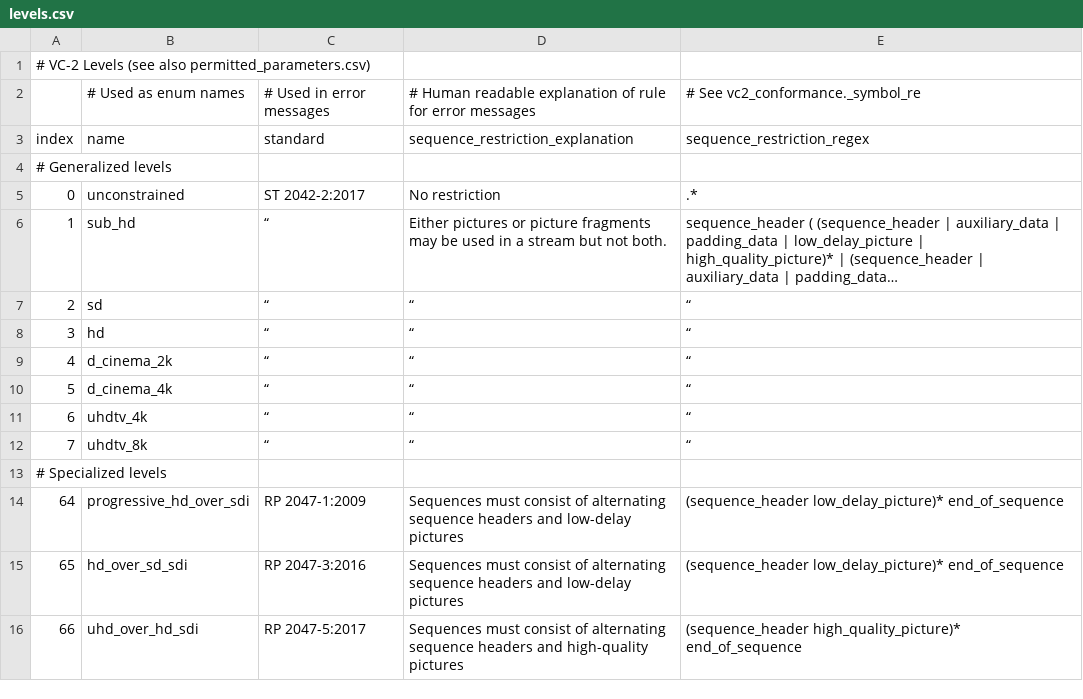
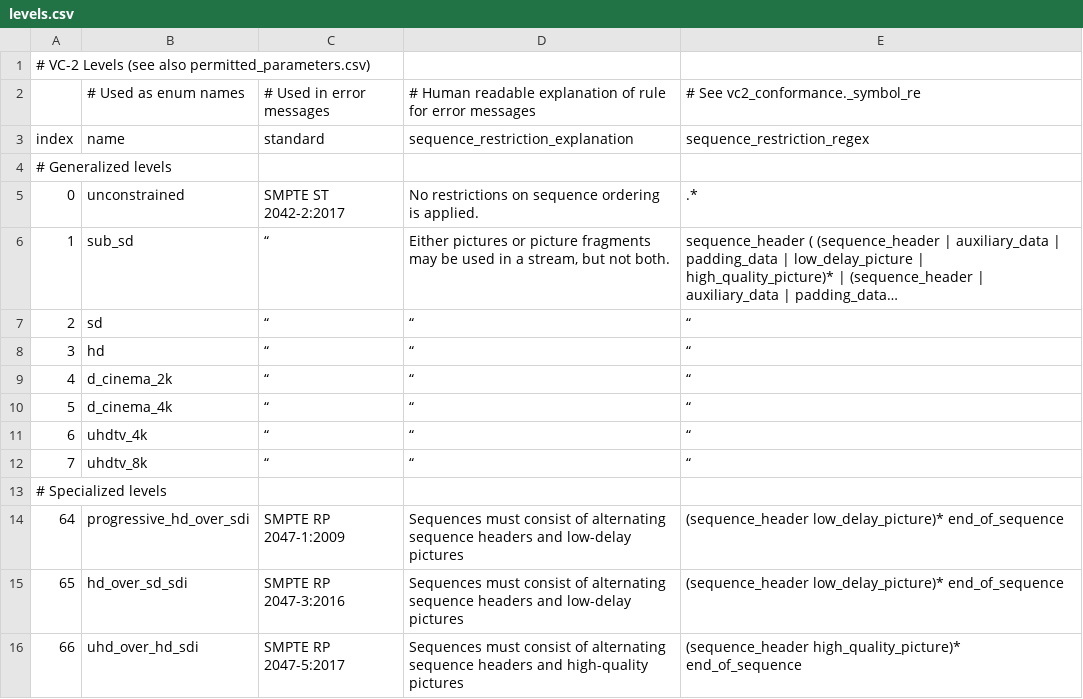
Before and after one commit to bbc/vc2_conformance, a CSV file: vc2_conformance/tables/levels.csv, drawn as a sheet; long unchanged cells end in …; the diff names each change by its address in the sheet, - before the commit and + after, or states it on an @@ line.

Commit message:
Add human-readable explanations to all conformance exceptions.

```diff
--- a/vc2_conformance/tables/levels.csv
+++ b/vc2_conformance/tables/levels.csv
-C5: ST 2042-2:2017
+C5: SMPTE ST 2042-2:2017
-D5: No restriction
+D5: No restrictions on sequence ordering is applied.
-B6: sub_hd
+B6: sub_sd
-D6: …in a stream but not…
+D6: …in a stream, but not…
-C14: RP 2047-1:2009
+C14: SMPTE RP 2047-1:2009
-C15: RP 2047-3:2016
+C15: SMPTE RP 2047-3:2016
-C16: RP 2047-5:2017
+C16: SMPTE RP 2047-5:2017
```
Also changed, not shown: 13 other files.
